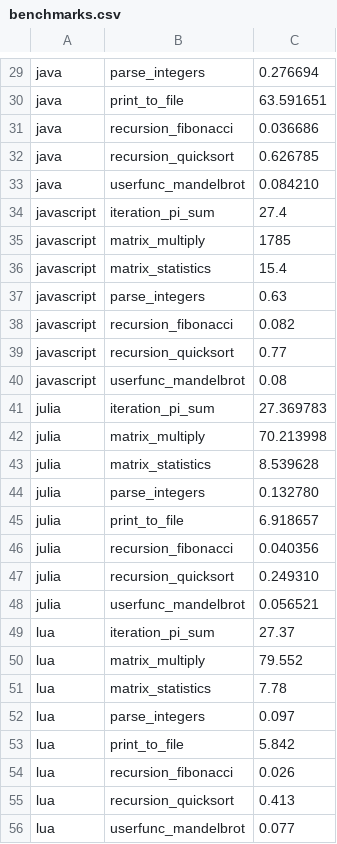
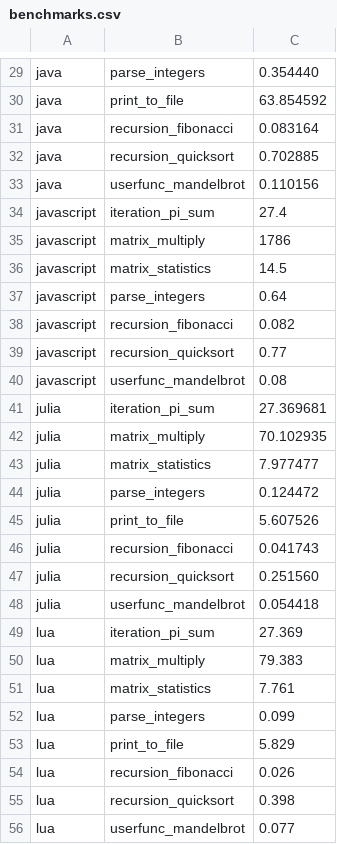
Before and after one commit to johnfgibson/whyjulia, a CSV file: makeplots/benchmarks.csv, drawn as a sheet; only a part is shown, gaps mark what is left out; the diff covers the shown part only; the diff names each change by its address in the sheet, - before the commit and + after, or states it on an @@ line.

```diff
--- a/makeplots/benchmarks.csv
+++ b/makeplots/benchmarks.csv
-C29: 0.276694
+C29: 0.354440
-C30: 63.591651
+C30: 63.854592
-C31: 0.036686
+C31: 0.083164
-C32: 0.626785
+C32: 0.702885
-C33: 0.084210
+C33: 0.110156
-C35: 1785
+C35: 1786
-C36: 15.4
+C36: 14.5
-C37: 0.63
+C37: 0.64
-C41: 27.369783
+C41: 27.369681
-C42: 70.213998
+C42: 70.102935
-C43: 8.539628
+C43: 7.977477
-C44: 0.132780
+C44: 0.124472
-C45: 6.918657
+C45: 5.607526
-C46: 0.040356
+C46: 0.041743
-C47: 0.249310
+C47: 0.251560
-C48: 0.056521
+C48: 0.054418
-C49: 27.37
+C49: 27.369
-C50: 79.552
+C50: 79.383
-C51: 7.78
+C51: 7.761
-C52: 0.097
+C52: 0.099
-C53: 5.842
+C53: 5.829
-C55: 0.413
+C55: 0.398
```
Also changed, not shown: 63 edited cells elsewhere in this file, 2 other files.
